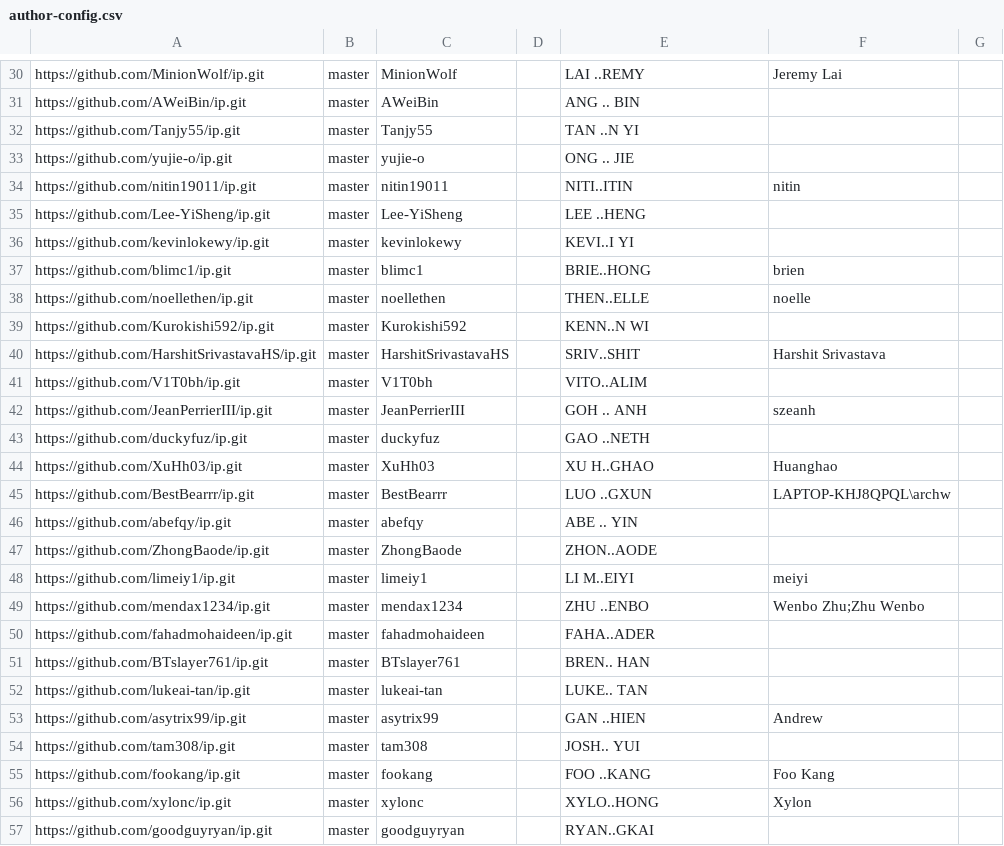
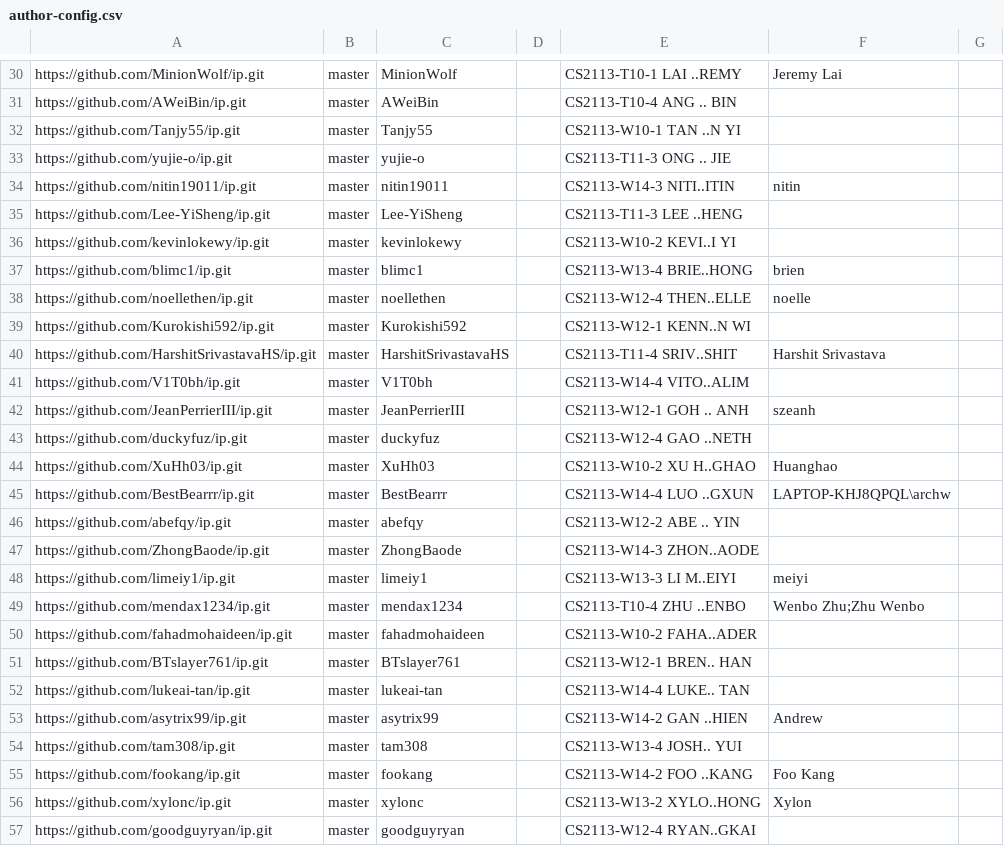
Before and after one commit to nus-cs2113-AY2526S1/ip-dashboard, a CSV file: config/author-config.csv, drawn as a sheet; only a part is shown, gaps mark what is left out; the diff covers the shown part only; the diff names each change by its address in the sheet, - before the commit and + after, or states it on an @@ line.

```diff
--- a/config/author-config.csv
+++ b/config/author-config.csv
-E30: LAI ..REMY
+E30: CS2113-T10-1 LAI ..REMY
-E31: ANG .. BIN
+E31: CS2113-T10-4 ANG .. BIN
-E32: TAN ..N YI
+E32: CS2113-W10-1 TAN ..N YI
-E33: ONG .. JIE
+E33: CS2113-T11-3 ONG .. JIE
-E34: NITI..ITIN
+E34: CS2113-W14-3 NITI..ITIN
-E35: LEE ..HENG
+E35: CS2113-T11-3 LEE ..HENG
-E36: KEVI..I YI
+E36: CS2113-W10-2 KEVI..I YI
-E37: BRIE..HONG
+E37: CS2113-W13-4 BRIE..HONG
-E38: THEN..ELLE
+E38: CS2113-W12-4 THEN..ELLE
-E39: KENN..N WI
+E39: CS2113-W12-1 KENN..N WI
-E40: SRIV..SHIT
+E40: CS2113-T11-4 SRIV..SHIT
-E41: VITO..ALIM
+E41: CS2113-W14-4 VITO..ALIM
-E42: GOH .. ANH
+E42: CS2113-W12-1 GOH .. ANH
-E43: GAO ..NETH
+E43: CS2113-W12-4 GAO ..NETH
-E44: XU H..GHAO
+E44: CS2113-W10-2 XU H..GHAO
-E45: LUO ..GXUN
+E45: CS2113-W14-4 LUO ..GXUN
-E46: ABE .. YIN
+E46: CS2113-W12-2 ABE .. YIN
-E47: ZHON..AODE
+E47: CS2113-W14-3 ZHON..AODE
-E48: LI M..EIYI
+E48: CS2113-W13-3 LI M..EIYI
-E49: ZHU ..ENBO
+E49: CS2113-T10-4 ZHU ..ENBO
-E50: FAHA..ADER
+E50: CS2113-W10-2 FAHA..ADER
-E51: BREN.. HAN
+E51: CS2113-W12-1 BREN.. HAN
-E52: LUKE.. TAN
+E52: CS2113-W14-4 LUKE.. TAN
-E53: GAN ..HIEN
+E53: CS2113-W14-2 GAN ..HIEN
-E54: JOSH.. YUI
+E54: CS2113-W13-4 JOSH.. YUI
-E55: FOO ..KANG
+E55: CS2113-W14-2 FOO ..KANG
-E56: XYLO..HONG
+E56: CS2113-W13-2 XYLO..HONG
-E57: RYAN..GKAI
+E57: CS2113-W12-4 RYAN..GKAI
```
Also changed, not shown: 2 added rows, 1 removed row and 75 edited cells elsewhere in this file, config/repo-config.csv.
